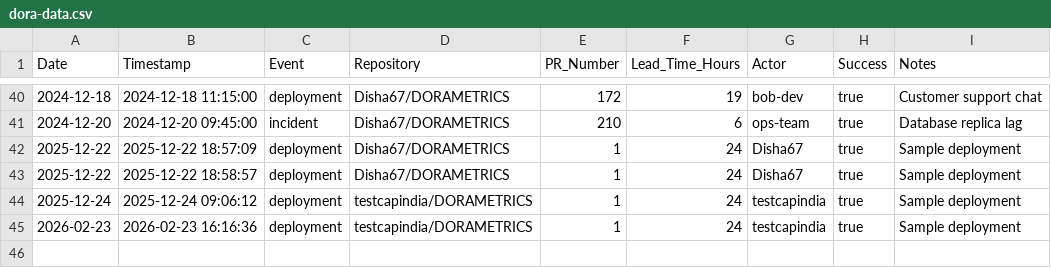
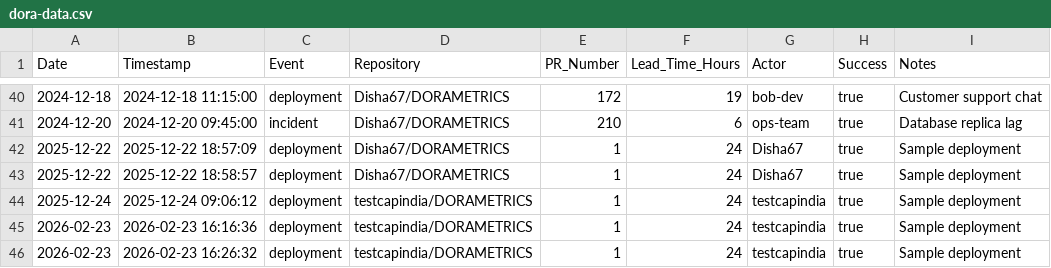
Before and after one commit to testcapindia/DORAMETRICS, a CSV file: metrics/dora-data.csv, drawn as a sheet; only a part is shown, gaps mark what is left out.

Commit message:
📊 Update metrics

```diff
--- a/metrics/dora-data.csv
+++ b/metrics/dora-data.csv
@@ -45 +45,2 @@ Date,Timestamp,Event,Repository,PR_Number,Lead_Time_Hours,Actor,Success,Notes
 2026-02-23,2026-02-23 16:16:36,deployment,testcapindia/DORAMETRICS,1,24,testcapindia,true,Sample deployment
+2026-02-23,2026-02-23 16:26:32,deployment,testcapindia/DORAMETRICS,1,24,testcapindia,true,Sample deployment
```
